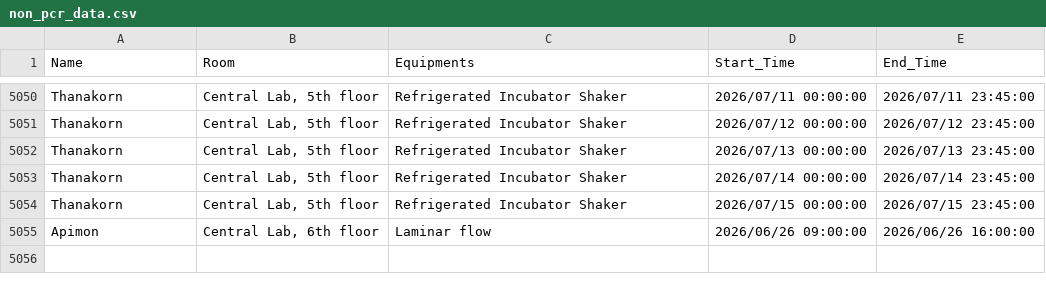
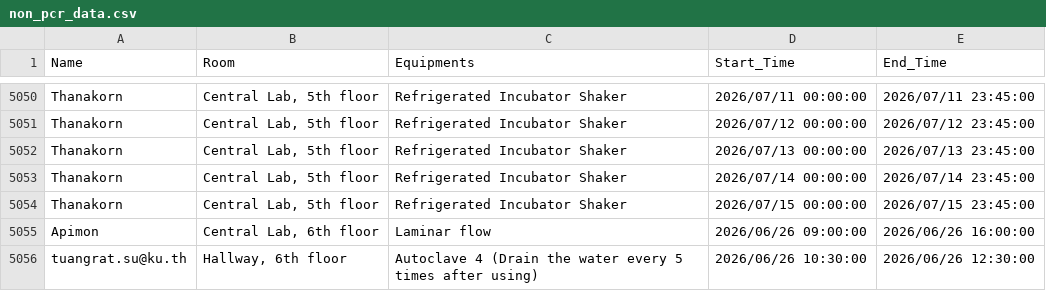
Before and after one commit to GeneticsKU/Lab-Equipments_Reservation, a CSV file: non_pcr_data.csv, drawn as a sheet; only a part is shown, gaps mark what is left out; the diff names each change by its address in the sheet, - before the commit and + after, or states it on an @@ line.

Commit message:
Update non_pcr_data.csv

```diff
--- a/non_pcr_data.csv
+++ b/non_pcr_data.csv
+row 5056: tuangrat.su@ku.th | Hallway, 6th floor | Autoclave 4 (Drain the water every 5 times after using) | 2026/06/26 10:30:00 | 2026/06/26 12:30:00
```
